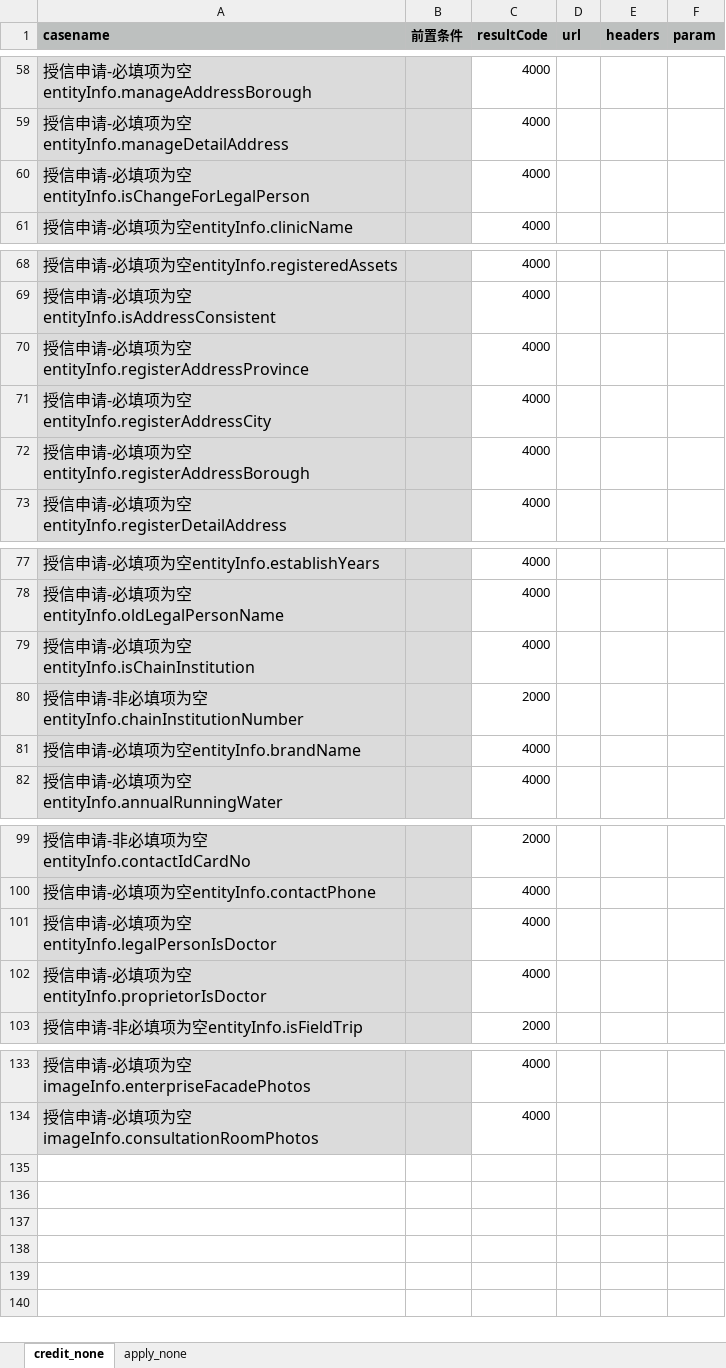
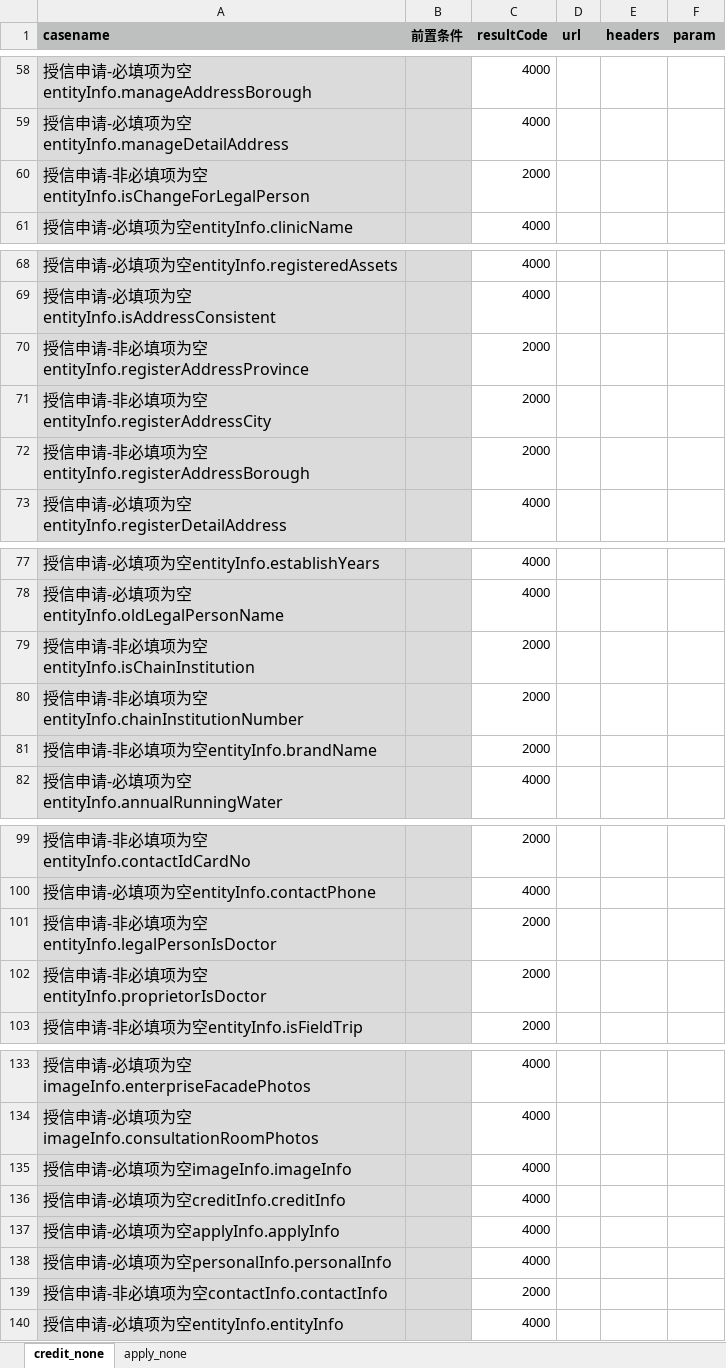
Before and after one commit to buxiangjie/LianTuoTianJi, an Excel workbook: data/jk_ckshd_required_test.xlsx, sheet credit_none, drawn as a sheet; only a part is shown, gaps mark what is left out; values as stored, in another font and other column widths than the file's, no borders; removed rows and columns are numbered as before the commit, all else as after; the diff covers the shown part only; the diff names each change by its address in the sheet, - before the commit and + after, or states it on an @@ line.

```diff
--- a/data/jk_ckshd_required_test.xlsx (sheet credit_none)
+++ b/data/jk_ckshd_required_test.xlsx (sheet credit_none)
-row 60: 授信申请-必填项为空entityInfo.isChangeForLegalPerson |  | 4000
+row 60: 授信申请-非必填项为空entityInfo.isChangeForLegalPerson |  | 2000
-row 70: 授信申请-必填项为空entityInfo.registerAddressProvince |  | 4000
-row 71: 授信申请-必填项为空entityInfo.registerAddressCity |  | 4000
-row 72: 授信申请-必填项为空entityInfo.registerAddressBorough |  | 4000
+row 70: 授信申请-非必填项为空entityInfo.registerAddressProvince |  | 2000
+row 71: 授信申请-非必填项为空entityInfo.registerAddressCity |  | 2000
+row 72: 授信申请-非必填项为空entityInfo.registerAddressBorough |  | 2000
-row 79: 授信申请-必填项为空entityInfo.isChainInstitution |  | 4000
+row 79: 授信申请-非必填项为空entityInfo.isChainInstitution |  | 2000
-row 81: 授信申请-必填项为空entityInfo.brandName |  | 4000
+row 81: 授信申请-非必填项为空entityInfo.brandName |  | 2000
-row 101: 授信申请-必填项为空entityInfo.legalPersonIsDoctor |  | 4000
-row 102: 授信申请-必填项为空entityInfo.proprietorIsDoctor |  | 4000
+row 101: 授信申请-非必填项为空entityInfo.legalPersonIsDoctor |  | 2000
+row 102: 授信申请-非必填项为空entityInfo.proprietorIsDoctor |  | 2000
+row 135: 授信申请-必填项为空imageInfo.imageInfo |  | 4000
+row 136: 授信申请-必填项为空creditInfo.creditInfo |  | 4000
+row 137: 授信申请-必填项为空applyInfo.applyInfo |  | 4000
+row 138: 授信申请-必填项为空personalInfo.personalInfo |  | 4000
+row 139: 授信申请-非必填项为空contactInfo.contactInfo |  | 2000
+row 140: 授信申请-必填项为空entityInfo.entityInfo |  | 4000
```
Also changed, not shown: 1 added row and 1 removed row elsewhere in this sheet, sheet apply_none, 10 other files.
